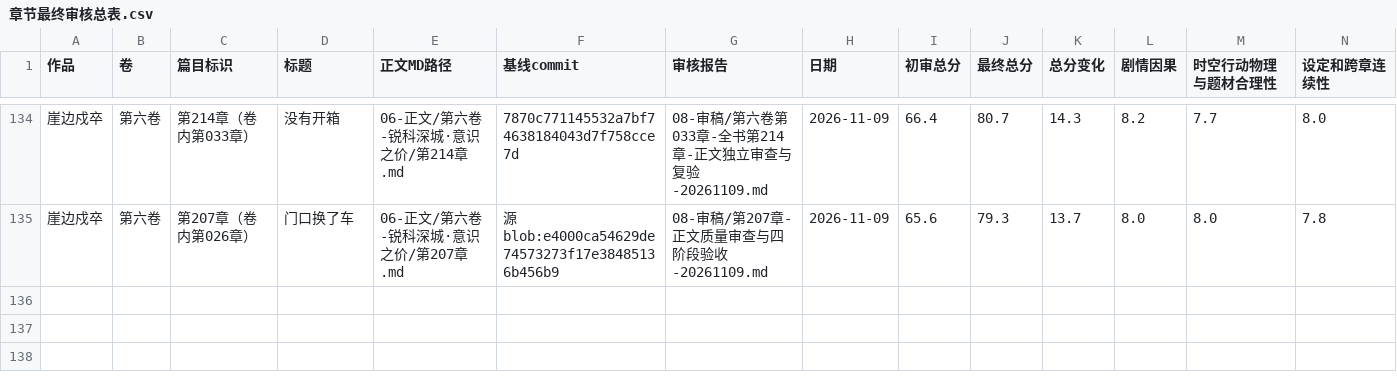
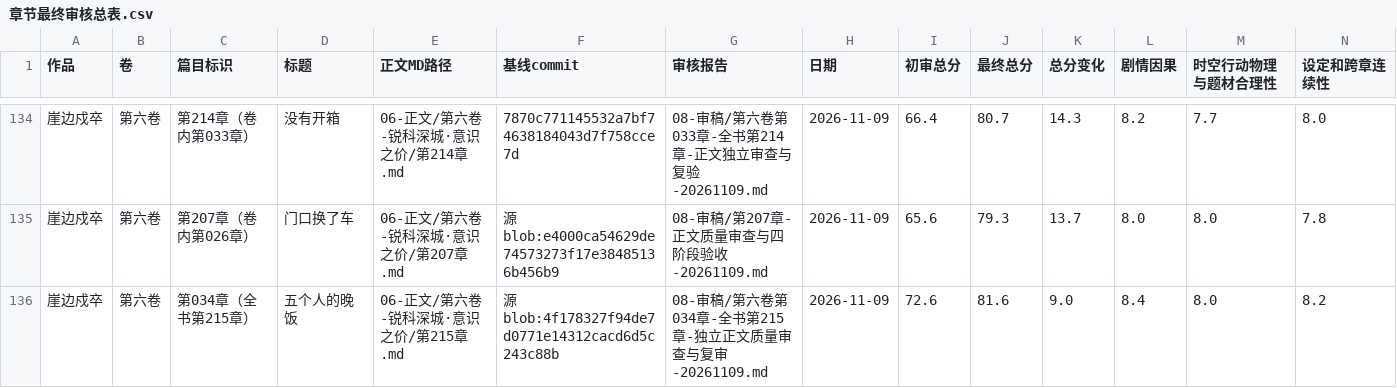
Before and after one commit to yuqiangdede/The-Last-Watch, a CSV file: 08-审稿/章节最终审核总表.csv, drawn as a sheet; only a part is shown, gaps mark what is left out; rows hold the shown columns only; the diff names each change by its address in the sheet, - before the commit and + after, or states it on an @@ line.

Commit message:
登记第215章正文复审分数及同步状态至CSV索引

```diff
--- a/08-审稿/章节最终审核总表.csv
+++ b/08-审稿/章节最终审核总表.csv
+row 136: 崖边戍卒 | 第六卷 | 第034章（全书第215章） | 五个人的晚饭 | 06-正文/第六卷-锐科深城·意识之价/第215章.md | 源blob:4f178327f94de7d0771e14312cacd6d5c243c88b | 08-审稿/第六卷第034章-全书第215章-独立正文质量审查与复审-20261109.md | 2026-11-09 | 72.6 | 81.6 | 9.0 | 8.4 | 8.0 | 8.2
```
